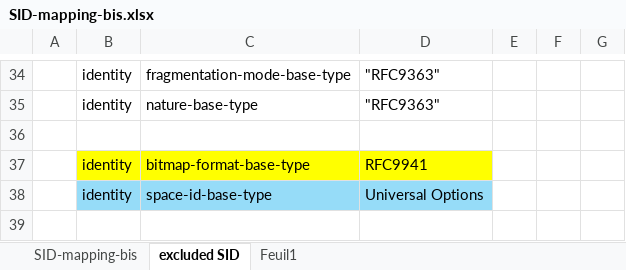
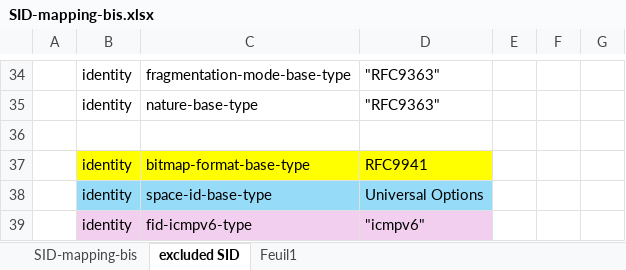
Before and after one commit to ietf-wg-schc/YANG-DM, an Excel workbook: SID-mapping-bis.xlsx, sheet excluded SID, drawn as a sheet; only a part is shown, gaps mark what is left out; values as stored, in another font and other column widths than the file's, no borders; the diff names each change by its address in the sheet, - before the commit and + after, or states it on an @@ line.

Commit message:
icmpv6

```diff
--- a/SID-mapping-bis.xlsx (sheet excluded SID)
+++ b/SID-mapping-bis.xlsx (sheet excluded SID)
+row 39:  | identity | fid-icmpv6-type | "icmpv6"
```
Also changed, not shown: sheet SID-mapping-bis, 1 other file.
